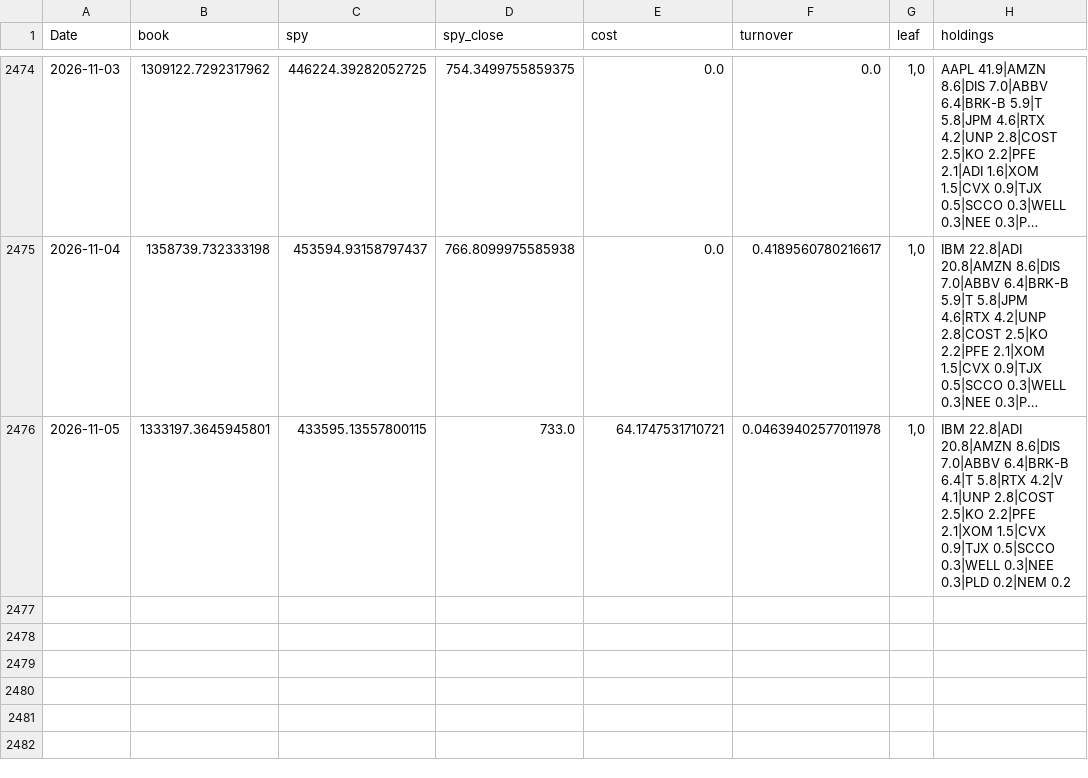
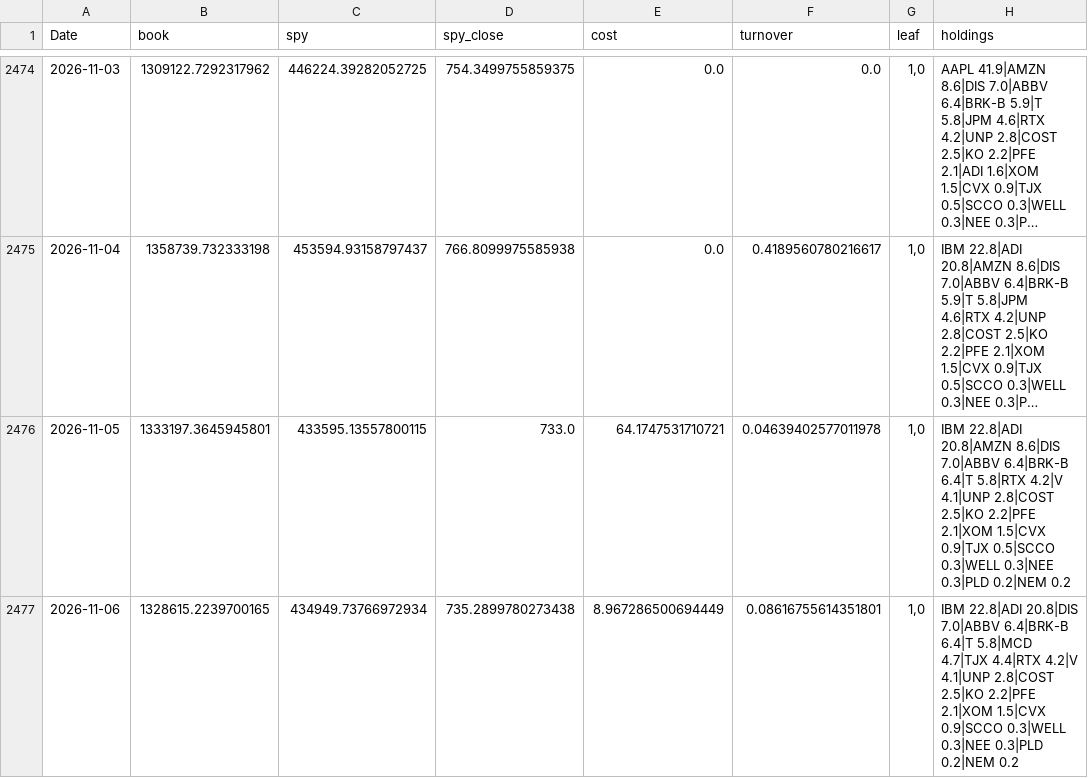
Before and after one commit to Searchideas/quant-trading, a CSV file: data/us/processed/page_store/history.csv, drawn as a sheet; only a part is shown, gaps mark what is left out; long unchanged cells end in …; the diff names each change by its address in the sheet, - before the commit and + after, or states it on an @@ line.

```diff
--- a/data/us/processed/page_store/history.csv
+++ b/data/us/processed/page_store/history.csv
+row 2477: 2026-11-06 | 1328615.2239700165 | 434949.73766972934 | 735.2899780273438 | 8.967286500694449 | 0.08616755614351801 | 1,0 | IBM 22.8|ADI 20.8|DIS 7.0|ABBV 6.4|BRK-B 6.4|T 5.8|MCD 4.7|TJX 4.4|RTX 4.2|V 4.1|UNP 2.8|COST 2.5|KO 2.2|PFE 2.1|XOM 1.5|CVX 0.9|SCCO 0.3|WELL 0.3|NEE 0.3|PLD 0.2|NEM 0.2
```
Also changed, not shown: 3 other files.
